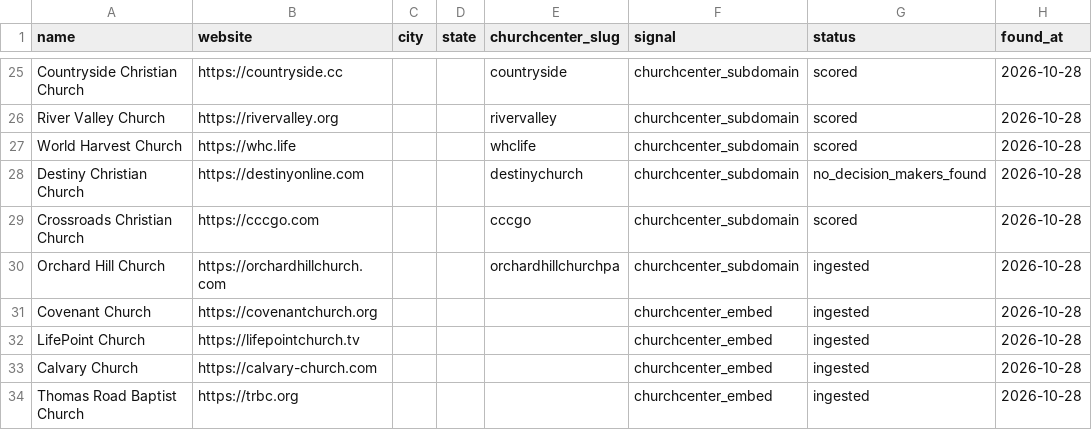
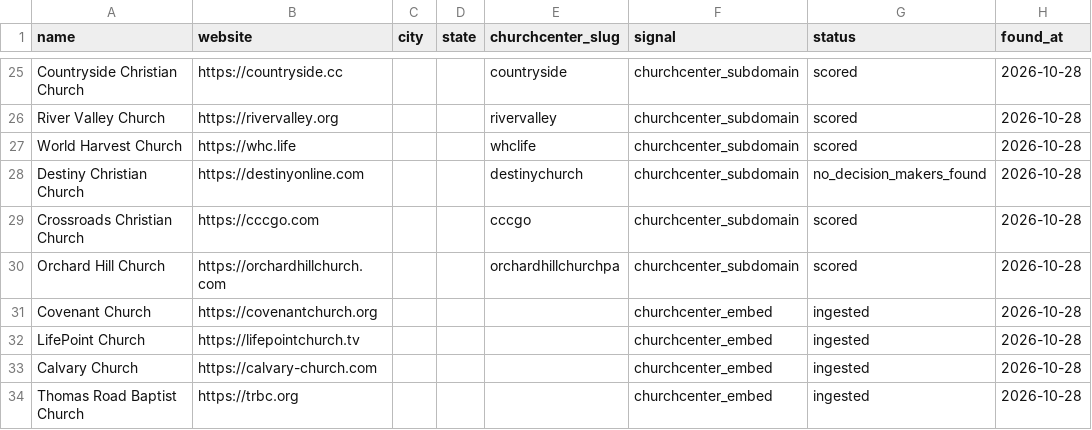
Before and after one commit to Polymer-Design/sales-cold-outreach, a CSV file: data/leads/churches/candidates.csv, drawn as a sheet; only a part is shown, gaps mark what is left out.

```diff
--- a/data/leads/churches/candidates.csv
+++ b/data/leads/churches/candidates.csv
@@ -29,3 +29,3 @@ Destiny Christian Church,https://destinyonline.com,,,destinychurch,churchcenter_
 Crossroads Christian Church,https://cccgo.com,,,cccgo,churchcenter_subdomain,scored,2026-10-28
-Orchard Hill Church,https://orchardhillchurch.com,,,orchardhillchurchpa,churchcenter_subdomain,ingested,2026-10-28
+Orchard Hill Church,https://orchardhillchurch.com,,,orchardhillchurchpa,churchcenter_subdomain,scored,2026-10-28
 Covenant Church,https://covenantchurch.org,,,,churchcenter_embed,ingested,2026-10-28
```
Also changed, not shown: 1 other file.
